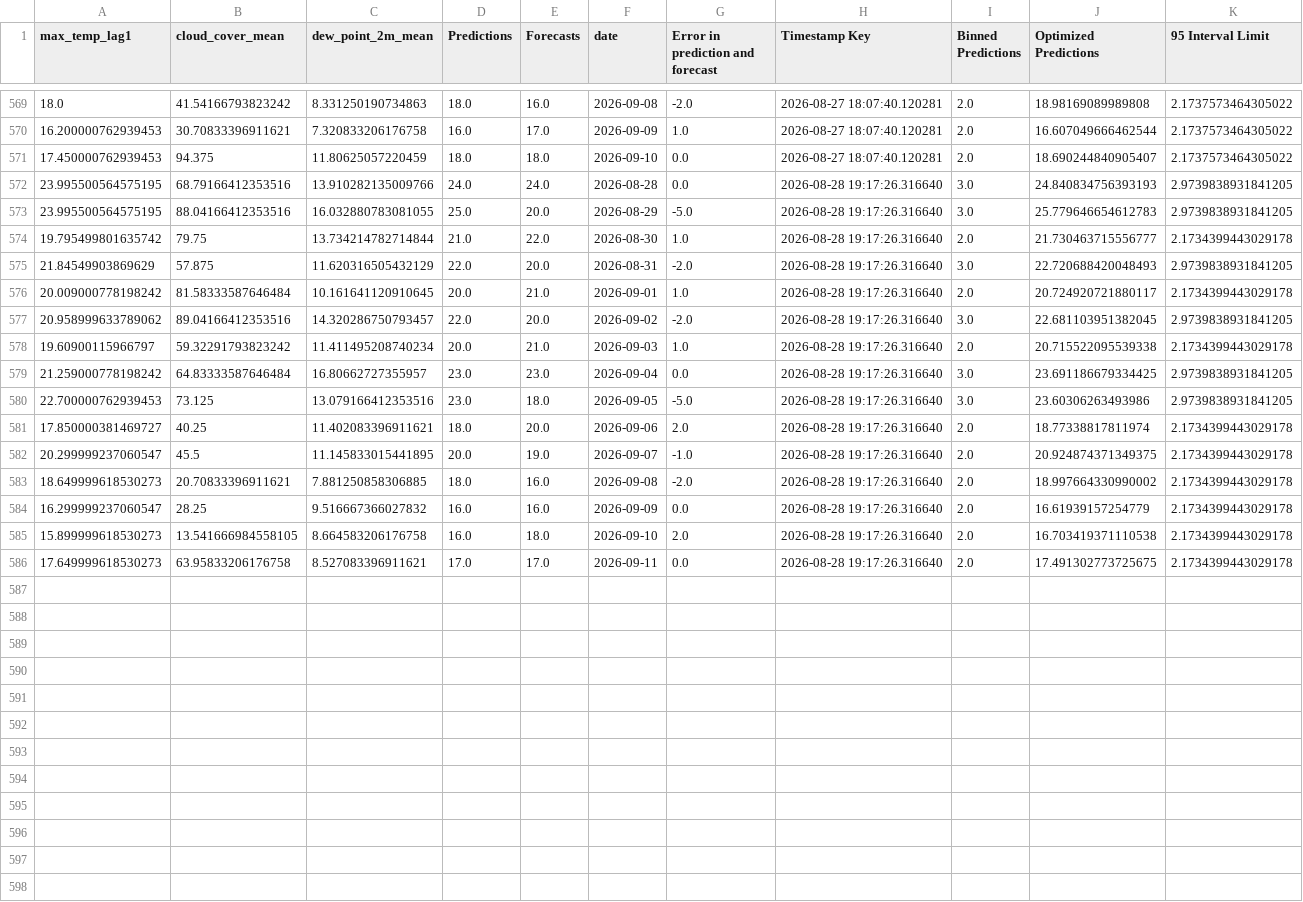
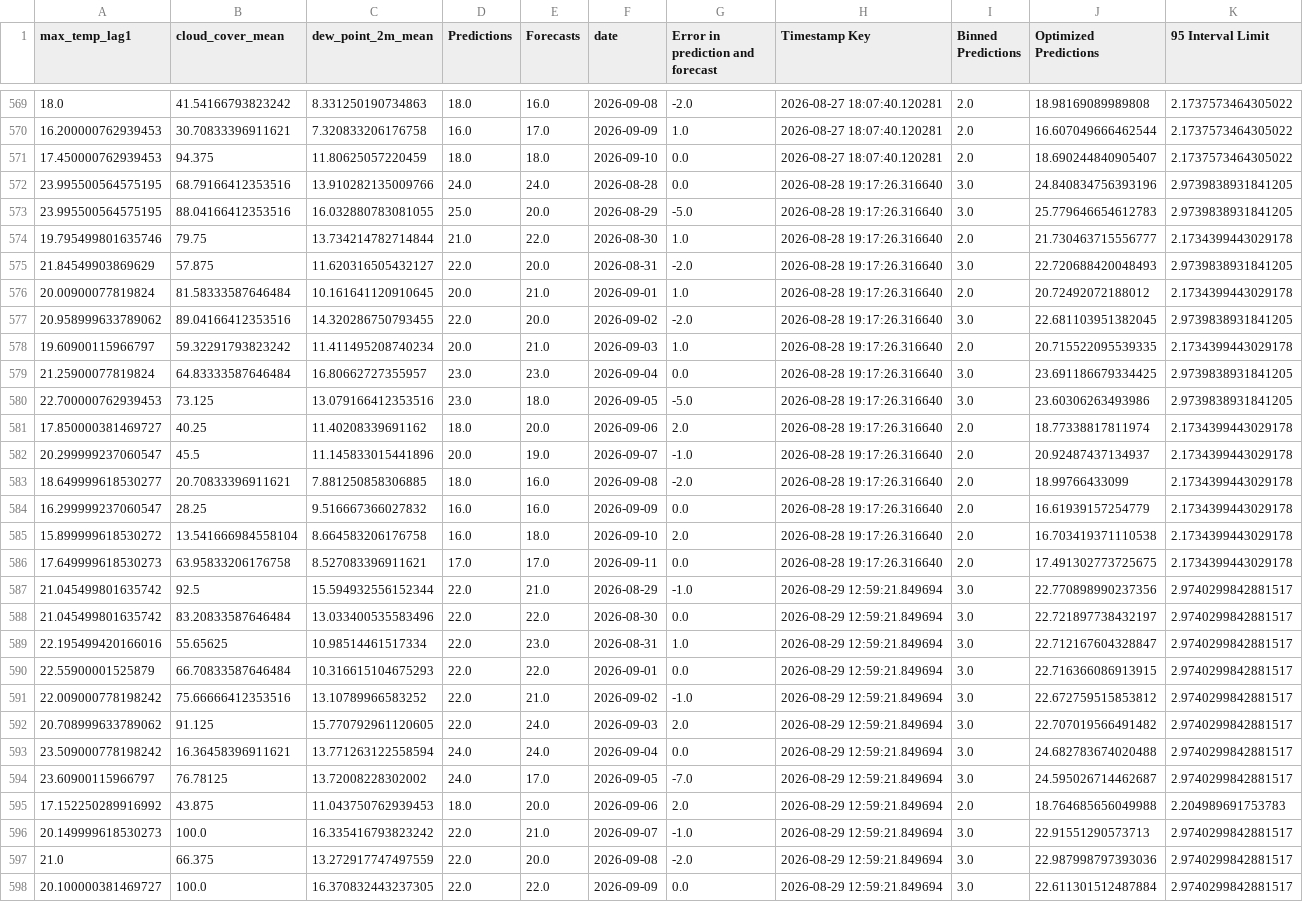
Before and after one commit to nitheshsrb/Fundamentals, a CSV file: weather_data/data/Historic_predictions.csv, drawn as a sheet; only a part is shown, gaps mark what is left out; the diff covers the shown part only.

```diff
--- a/weather_data/data/Historic_predictions.csv
+++ b/weather_data/data/Historic_predictions.csv
@@ -571,16 +571,28 @@ max_temp_lag1,cloud_cover_mean,dew_point_2m_mean,Predictions,Forecasts,date,Erro
 17.450000762939453,94.375,11.80625057220459,18.0,18.0,2026-09-10,0.0,2026-08-27 18:07:40.120281,2.0,18.690244840905407,2.1737573464305022
-23.995500564575195,68.79166412353516,13.910282135009766,24.0,24.0,2026-08-28,0.0,2026-08-28 19:17:26.316640,3.0,24.840834756393193,2.9739838931841205
+23.995500564575195,68.79166412353516,13.910282135009766,24.0,24.0,2026-08-28,0.0,2026-08-28 19:17:26.316640,3.0,24.840834756393196,2.9739838931841205
 23.995500564575195,88.04166412353516,16.032880783081055,25.0,20.0,2026-08-29,-5.0,2026-08-28 19:17:26.316640,3.0,25.779646654612783,2.9739838931841205
-19.795499801635742,79.75,13.734214782714844,21.0,22.0,2026-08-30,1.0,2026-08-28 19:17:26.316640,2.0,21.730463715556777,2.1734399443029178
-21.84549903869629,57.875,11.620316505432129,22.0,20.0,2026-08-31,-2.0,2026-08-28 19:17:26.316640,3.0,22.720688420048493,2.9739838931841205
-20.009000778198242,81.58333587646484,10.161641120910645,20.0,21.0,2026-09-01,1.0,2026-08-28 19:17:26.316640,2.0,20.724920721880117,2.1734399443029178
-20.958999633789062,89.04166412353516,14.320286750793457,22.0,20.0,2026-09-02,-2.0,2026-08-28 19:17:26.316640,3.0,22.681103951382045,2.9739838931841205
-19.60900115966797,59.32291793823242,11.411495208740234,20.0,21.0,2026-09-03,1.0,2026-08-28 19:17:26.316640,2.0,20.715522095539338,2.1734399443029178
-21.259000778198242,64.83333587646484,16.80662727355957,23.0,23.0,2026-09-04,0.0,2026-08-28 19:17:26.316640,3.0,23.691186679334425,2.9739838931841205
+19.795499801635746,79.75,13.734214782714844,21.0,22.0,2026-08-30,1.0,2026-08-28 19:17:26.316640,2.0,21.730463715556777,2.1734399443029178
+21.84549903869629,57.875,11.620316505432127,22.0,20.0,2026-08-31,-2.0,2026-08-28 19:17:26.316640,3.0,22.720688420048493,2.9739838931841205
+20.00900077819824,81.58333587646484,10.161641120910645,20.0,21.0,2026-09-01,1.0,2026-08-28 19:17:26.316640,2.0,20.72492072188012,2.1734399443029178
+20.958999633789062,89.04166412353516,14.320286750793455,22.0,20.0,2026-09-02,-2.0,2026-08-28 19:17:26.316640,3.0,22.681103951382045,2.9739838931841205
+19.60900115966797,59.32291793823242,11.411495208740234,20.0,21.0,2026-09-03,1.0,2026-08-28 19:17:26.316640,2.0,20.715522095539335,2.1734399443029178
+21.25900077819824,64.83333587646484,16.80662727355957,23.0,23.0,2026-09-04,0.0,2026-08-28 19:17:26.316640,3.0,23.691186679334425,2.9739838931841205
 22.700000762939453,73.125,13.079166412353516,23.0,18.0,2026-09-05,-5.0,2026-08-28 19:17:26.316640,3.0,23.60306263493986,2.9739838931841205
-17.850000381469727,40.25,11.402083396911621,18.0,20.0,2026-09-06,2.0,2026-08-28 19:17:26.316640,2.0,18.77338817811974,2.1734399443029178
-20.299999237060547,45.5,11.145833015441895,20.0,19.0,2026-09-07,-1.0,2026-08-28 19:17:26.316640,2.0,20.924874371349375,2.1734399443029178
-18.649999618530273,20.70833396911621,7.881250858306885,18.0,16.0,2026-09-08,-2.0,2026-08-28 19:17:26.316640,2.0,18.997664330990002,2.1734399443029178
+17.850000381469727,40.25,11.40208339691162,18.0,20.0,2026-09-06,2.0,2026-08-28 19:17:26.316640,2.0,18.77338817811974,2.1734399443029178
+20.299999237060547,45.5,11.145833015441896,20.0,19.0,2026-09-07,-1.0,2026-08-28 19:17:26.316640,2.0,20.92487437134937,2.1734399443029178
+18.649999618530277,20.70833396911621,7.881250858306885,18.0,16.0,2026-09-08,-2.0,2026-08-28 19:17:26.316640,2.0,18.99766433099,2.1734399443029178
 16.299999237060547,28.25,9.516667366027832,16.0,16.0,2026-09-09,0.0,2026-08-28 19:17:26.316640,2.0,16.61939157254779,2.1734399443029178
-15.899999618530273,13.541666984558105,8.664583206176758,16.0,18.0,2026-09-10,2.0,2026-08-28 19:17:26.316640,2.0,16.703419371110538,2.1734399443029178
+15.899999618530272,13.541666984558104,8.664583206176758,16.0,18.0,2026-09-10,2.0,2026-08-28 19:17:26.316640,2.0,16.703419371110538,2.1734399443029178
 17.649999618530273,63.95833206176758,8.527083396911621,17.0,17.0,2026-09-11,0.0,2026-08-28 19:17:26.316640,2.0,17.491302773725675,2.1734399443029178
+21.045499801635742,92.5,15.594932556152344,22.0,21.0,2026-08-29,-1.0,2026-08-29 12:59:21.849694,3.0,22.770898990237356,2.9740299842881517
+21.045499801635742,83.20833587646484,13.033400535583496,22.0,22.0,2026-08-30,0.0,2026-08-29 12:59:21.849694,3.0,22.721897738432197,2.9740299842881517
+22.195499420166016,55.65625,10.98514461517334,22.0,23.0,2026-08-31,1.0,2026-08-29 12:59:21.849694,3.0,22.712167604328847,2.9740299842881517
+22.55900001525879,66.70833587646484,10.316615104675293,22.0,22.0,2026-09-01,0.0,2026-08-29 12:59:21.849694,3.0,22.716366086913915,2.9740299842881517
+22.009000778198242,75.66666412353516,13.10789966583252,22.0,21.0,2026-09-02,-1.0,2026-08-29 12:59:21.849694,3.0,22.672759515853812,2.9740299842881517
+20.708999633789062,91.125,15.770792961120605,22.0,24.0,2026-09-03,2.0,2026-08-29 12:59:21.849694,3.0,22.707019566491482,2.9740299842881517
+23.509000778198242,16.36458396911621,13.771263122558594,24.0,24.0,2026-09-04,0.0,2026-08-29 12:59:21.849694,3.0,24.682783674020488,2.9740299842881517
+23.60900115966797,76.78125,13.72008228302002,24.0,17.0,2026-09-05,-7.0,2026-08-29 12:59:21.849694,3.0,24.595026714462687,2.9740299842881517
+17.152250289916992,43.875,11.043750762939453,18.0,20.0,2026-09-06,2.0,2026-08-29 12:59:21.849694,2.0,18.764685656049988,2.204989691753783
+20.149999618530273,100.0,16.335416793823242,22.0,21.0,2026-09-07,-1.0,2026-08-29 12:59:21.849694,3.0,22.91551290573713,2.9740299842881517
+21.0,66.375,13.272917747497559,22.0,20.0,2026-09-08,-2.0,2026-08-29 12:59:21.849694,3.0,22.987998797393036,2.9740299842881517
+20.100000381469727,100.0,16.370832443237305,22.0,22.0,2026-09-09,0.0,2026-08-29 12:59:21.849694,3.0,22.611301512487884,2.9740299842881517
```
Also changed, not shown: 3 added rows and 2 edited cells elsewhere in this file, weather_data/data/Delta_load.csv, weather_data/data/Feature_engineered_data.csv, 3 other files.
